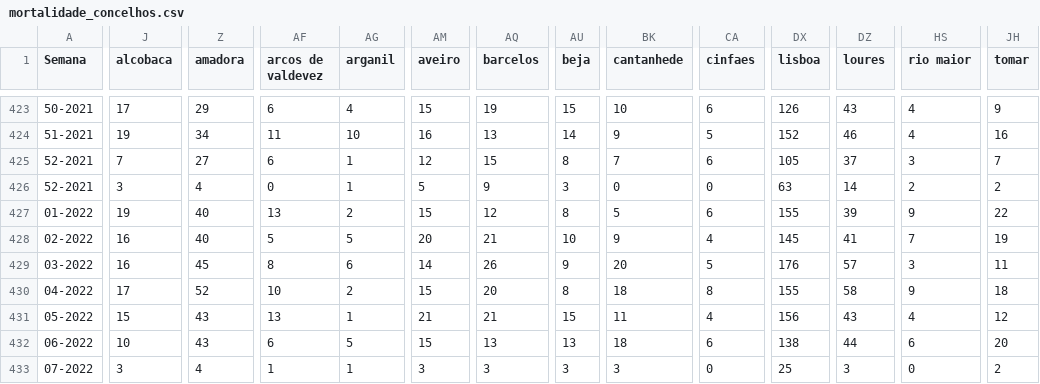
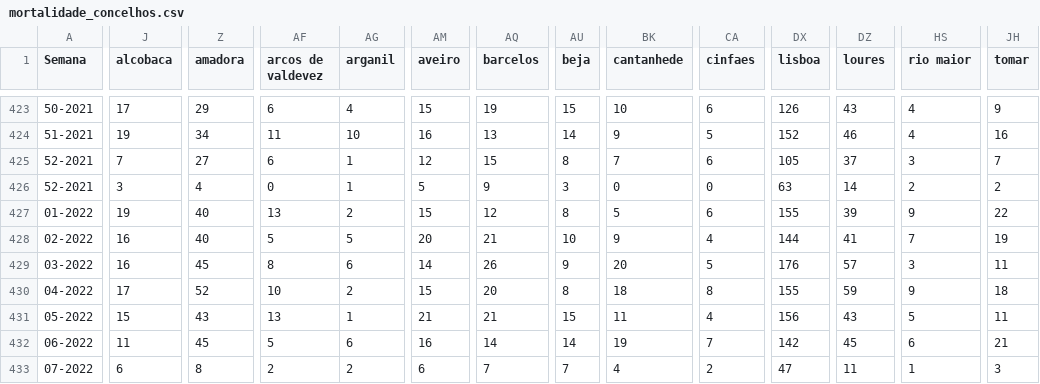
Before and after one commit to dssg-pt/dados-SICOeVM, a CSV file: mortalidade_concelhos.csv, drawn as a sheet; only a part is shown, gaps mark what is left out; the diff covers the shown part only; the diff names each change by its address in the sheet, - before the commit and + after, or states it on an @@ line.

```diff
--- a/mortalidade_concelhos.csv
+++ b/mortalidade_concelhos.csv
-DX428 (lisboa): 145
+DX428 (lisboa): 144
-DZ430 (loures): 58
+DZ430 (loures): 59
-HS431 (rio maior): 4
+HS431 (rio maior): 5
-JH431 (tomar): 12
+JH431 (tomar): 11
-J432 (alcobaca): 10
+J432 (alcobaca): 11
-Z432 (amadora): 43
+Z432 (amadora): 45
-AF432 (arcos de valdevez): 6
+AF432 (arcos de valdevez): 5
-AG432 (arganil): 5
+AG432 (arganil): 6
-AM432 (aveiro): 15
+AM432 (aveiro): 16
-AQ432 (barcelos): 13
+AQ432 (barcelos): 14
-AU432 (beja): 13
+AU432 (beja): 14
-BK432 (cantanhede): 18
+BK432 (cantanhede): 19
-CA432 (cinfaes): 6
+CA432 (cinfaes): 7
-DX432 (lisboa): 138
+DX432 (lisboa): 142
-DZ432 (loures): 44
+DZ432 (loures): 45
-JH432 (tomar): 20
+JH432 (tomar): 21
-J433 (alcobaca): 3
+J433 (alcobaca): 6
-Z433 (amadora): 4
+Z433 (amadora): 8
-AF433 (arcos de valdevez): 1
+AF433 (arcos de valdevez): 2
-AG433 (arganil): 1
+AG433 (arganil): 2
-AM433 (aveiro): 3
+AM433 (aveiro): 6
-AQ433 (barcelos): 3
+AQ433 (barcelos): 7
-AU433 (beja): 3
+AU433 (beja): 7
-BK433 (cantanhede): 3
+BK433 (cantanhede): 4
-CA433 (cinfaes): 0
+CA433 (cinfaes): 2
-DX433 (lisboa): 25
+DX433 (lisboa): 47
-DZ433 (loures): 3
+DZ433 (loures): 11
-HS433 (rio maior): 0
+HS433 (rio maior): 1
-JH433 (tomar): 2
+JH433 (tomar): 3
```
Also changed, not shown: 169 edited cells elsewhere in this file, 3 other files.
